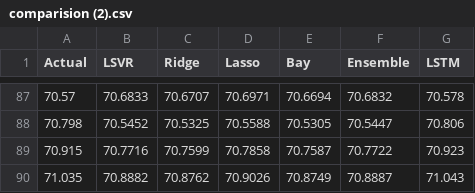
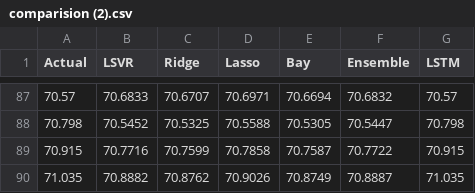
Before and after one commit to ompatra/aqi, a CSV file: comparision (2).csv, drawn as a sheet; only a part is shown, gaps mark what is left out; the diff covers the shown part only.

```diff
--- a/comparision (2).csv
+++ b/comparision (2).csv
@@ -87,4 +87,4 @@ Actual,LSVR,Ridge,Lasso,Bay,Ensemble,LSTM
-70.57,70.6833,70.6707,70.6971,70.6694,70.6832,70.578
-70.798,70.5452,70.5325,70.5588,70.5305,70.5447,70.806
-70.915,70.7716,70.7599,70.7858,70.7587,70.7722,70.923
-71.035,70.8882,70.8762,70.9026,70.8749,70.8887,71.043
+70.57,70.6833,70.6707,70.6971,70.6694,70.6832,70.57
+70.798,70.5452,70.5325,70.5588,70.5305,70.5447,70.798
+70.915,70.7716,70.7599,70.7858,70.7587,70.7722,70.915
+71.035,70.8882,70.8762,70.9026,70.8749,70.8887,71.035
```
Also changed, not shown: 27 edited cells elsewhere in this file.
